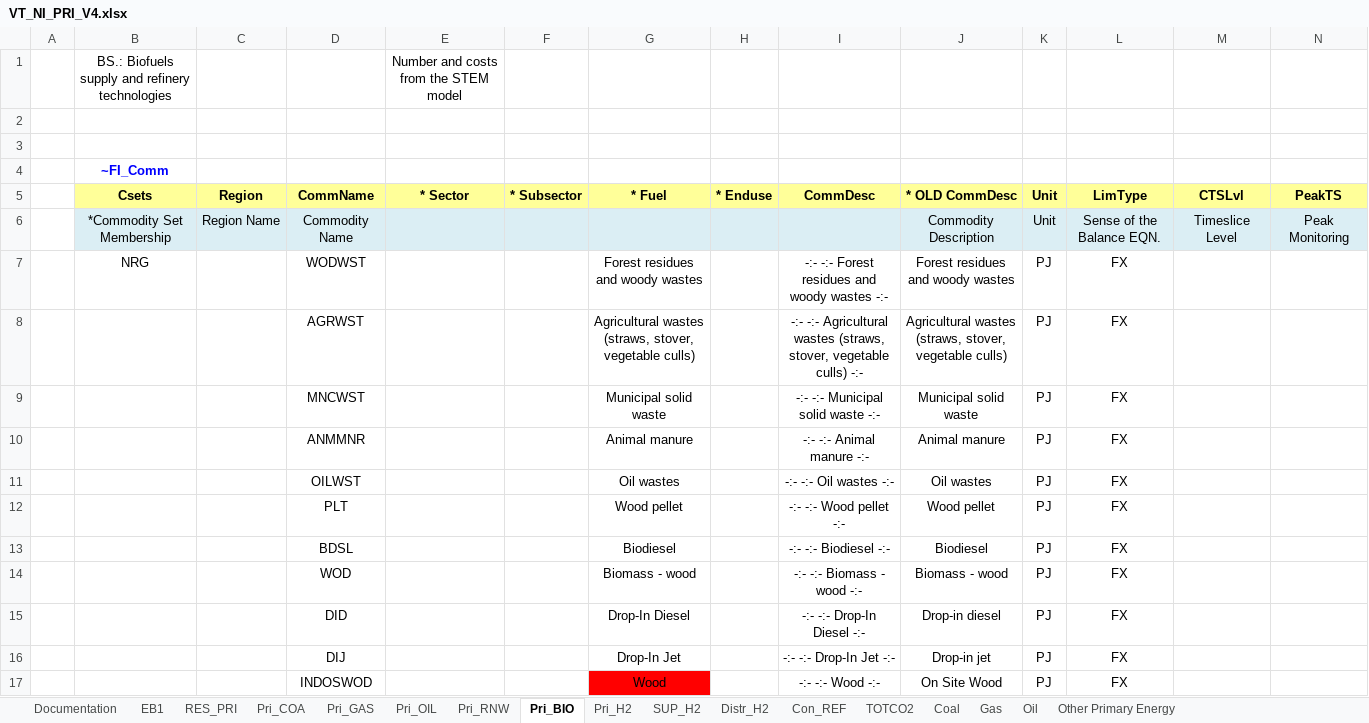
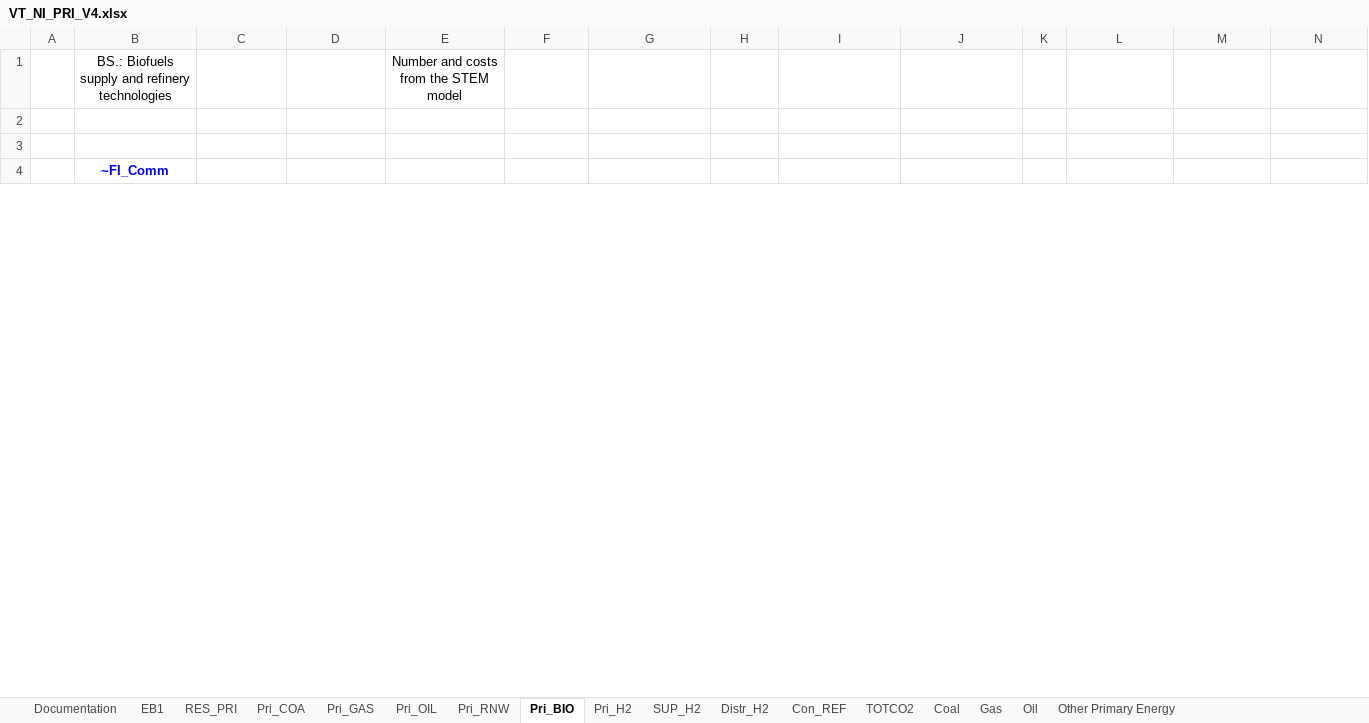
Before and after one commit to EECA-NZ/TIMES-NZ-Model-Files, an Excel workbook: TIMES-NZ/VT_NI_PRI_V4.xlsx, sheet Pri_BIO, drawn as a sheet; only a part is shown; values as stored, in another font and other column widths than the file's, no borders; removed rows and columns are numbered as before the commit, all else as after; rows hold the shown columns only; the diff covers the shown part only; the diff names each change by its address in the sheet, - before the commit and + after, or states it on an @@ line.

```diff
--- a/TIMES-NZ/VT_NI_PRI_V4.xlsx (sheet Pri_BIO)
+++ b/TIMES-NZ/VT_NI_PRI_V4.xlsx (sheet Pri_BIO)
-row 5:  | Csets | Region | CommName | * Sector | * Subsector | * Fuel | * Enduse | CommDesc | * OLD CommDesc | Unit | LimType | CTSLvl | PeakTS
-row 6:  | *Commodity Set Membership | Region Name | Commodity Name |  |  |  |  |  | Commodity Description | Unit | Sense of the Balance EQN. | Timeslice Level | Peak Monitoring
-row 7:  | NRG |  | WODWST |  |  | Forest residues and woody wastes |  | -:- -:- Forest residues and woody wastes -:- | Forest residues and woody wastes | PJ | FX
-row 8:  |  |  | AGRWST |  |  | Agricultural wastes (straws, stover, vegetable culls) |  | -:- -:- Agricultural wastes (straws, stover, vegetable culls) -:- | Agricultural wastes (straws, stover, vegetable culls) | PJ | FX
-row 9:  |  |  | MNCWST |  |  | Municipal solid waste |  | -:- -:- Municipal solid waste -:- | Municipal solid waste | PJ | FX
-row 10:  |  |  | ANMMNR |  |  | Animal manure |  | -:- -:- Animal manure -:- | Animal manure | PJ | FX
-row 11:  |  |  | OILWST |  |  | Oil wastes |  | -:- -:- Oil wastes -:- | Oil wastes | PJ | FX
-row 12:  |  |  | PLT |  |  | Wood pellet |  | -:- -:- Wood pellet -:- | Wood pellet | PJ | FX
-row 13:  |  |  | BDSL |  |  | Biodiesel |  | -:- -:- Biodiesel -:- | Biodiesel | PJ | FX
-row 14:  |  |  | WOD |  |  | Biomass - wood |  | -:- -:- Biomass - wood -:- | Biomass - wood | PJ | FX
-row 15:  |  |  | DID |  |  | Drop-In Diesel |  | -:- -:- Drop-In Diesel -:- | Drop-in diesel | PJ | FX
-row 16:  |  |  | DIJ |  |  | Drop-In Jet |  | -:- -:- Drop-In Jet -:- | Drop-in jet | PJ | FX
-row 17:  |  |  | INDOSWOD |  |  | Wood |  | -:- -:- Wood -:- | On Site Wood | PJ | FX
```
Also changed, not shown: 13 added rows elsewhere in this sheet, sheet Pri_RNW, sheet Pri_OIL, sheet SUP_H2, sheet Pri_GAS, sheet Pri_COA, sheet Con_REF, 1 more sheet, formulas that keep their value, TIMES-NZ/VT_NI_ELC_V4.xlsx, TIMES-NZ/VT_NI_IND_V2.xlsx, 55 other files.
